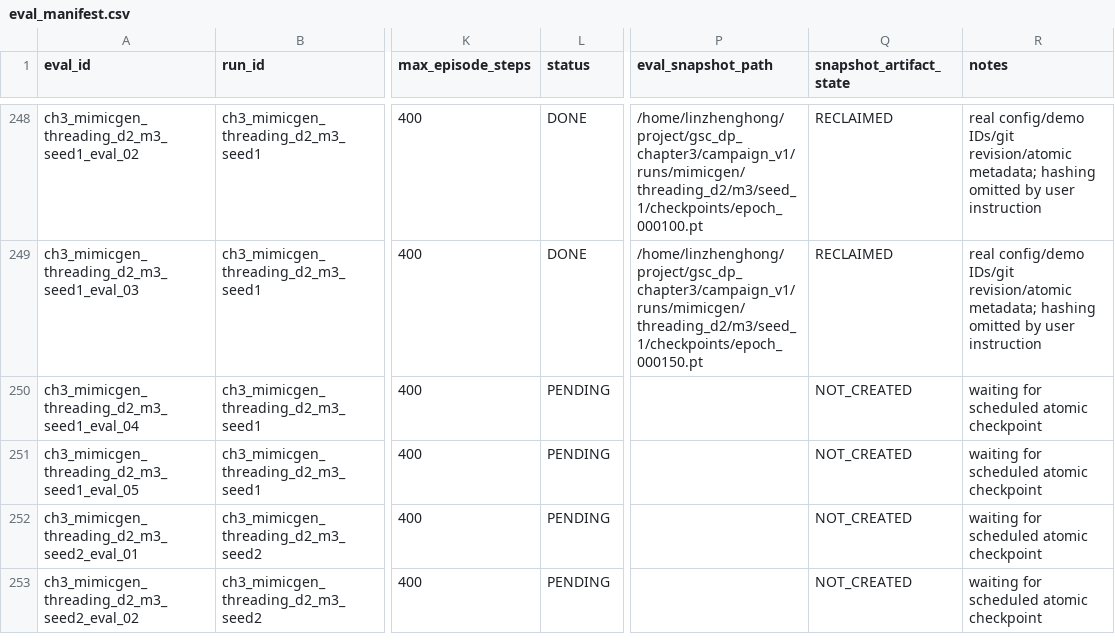
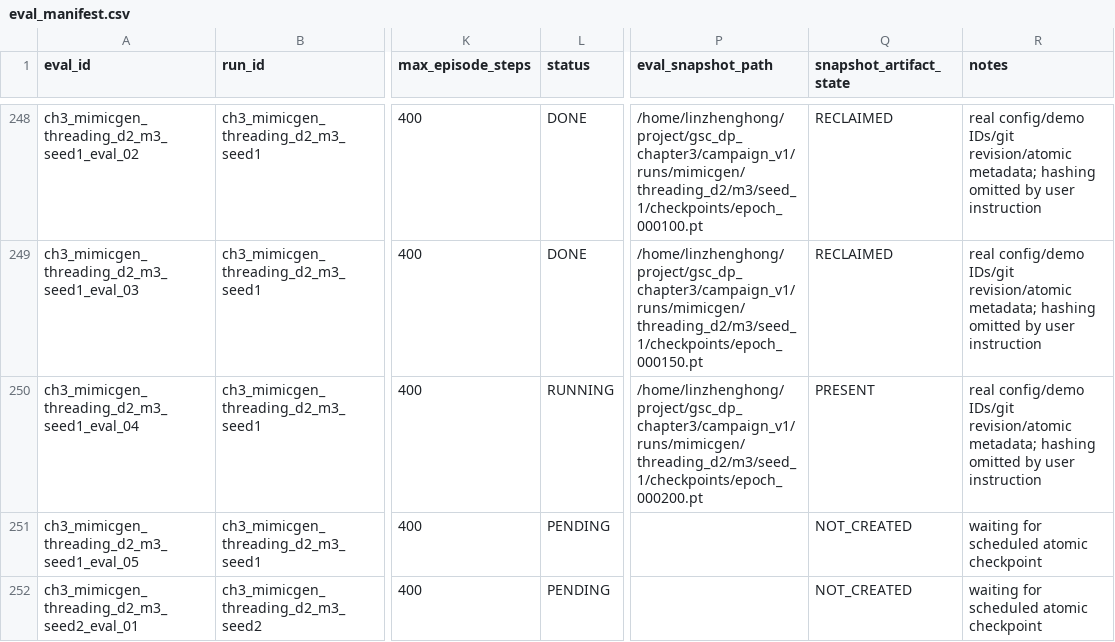
Before and after one commit to Lin-zh-handsome/depth, a CSV file: experiments/ch3/eval_manifest.csv, drawn as a sheet; only a part is shown, gaps mark what is left out; the shorter side is filled out with more unchanged rows; the diff names each change by its address in the sheet, - before the commit and + after, or states it on an @@ line.

Commit message:
Record shared GPU2 resource contention while preserving all formal experiments

```diff
--- a/experiments/ch3/eval_manifest.csv
+++ b/experiments/ch3/eval_manifest.csv
-L250 (status): PENDING
+L250 (status): RUNNING
-P250 (eval_snapshot_path): (empty)
+P250 (eval_snapshot_path): /home/linzhenghong/project/gsc_dp_chapter3/campaign_v1/runs/mimicgen/threading_d2/m3/seed_1/checkpoints/epoch_000200.pt
-Q250 (snapshot_artifact_state): NOT_CREATED
+Q250 (snapshot_artifact_state): PRESENT
-R250 (notes): waiting for scheduled atomic checkpoint
+R250 (notes): real config/demo IDs/git revision/atomic metadata; hashing omitted by user instruction
```
Also changed, not shown: 6 other files.
